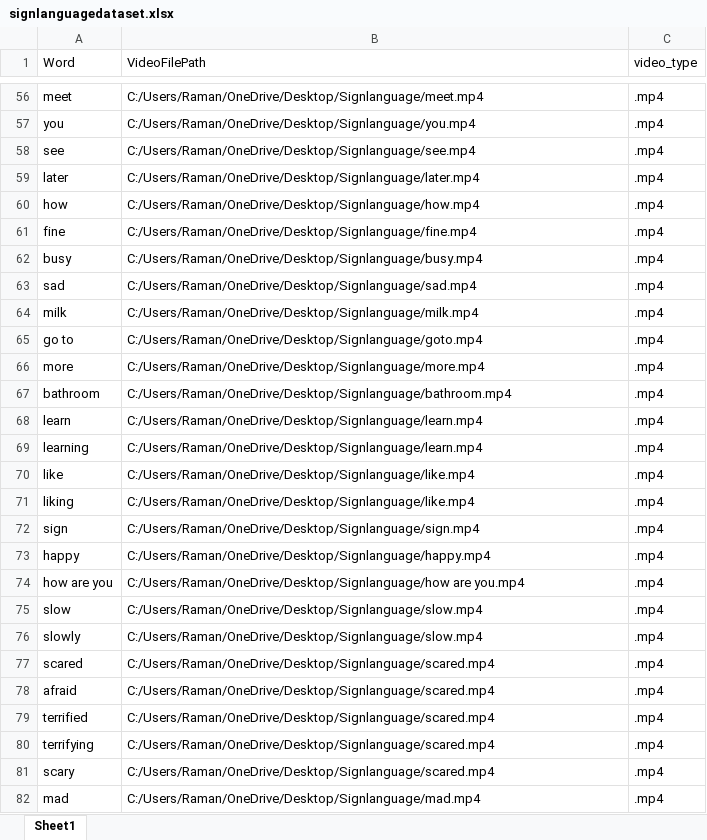
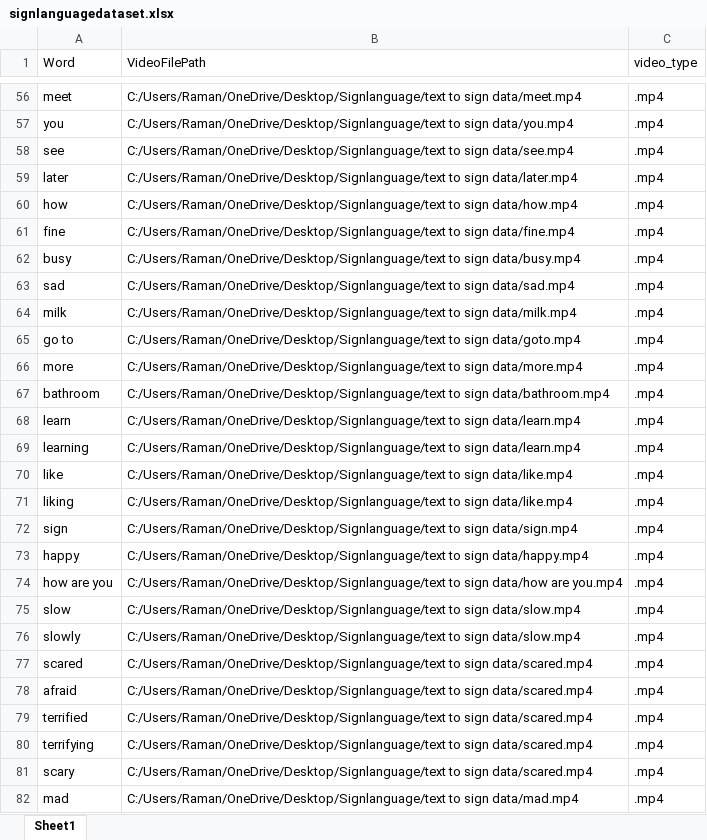
Before and after one commit to Ramangarg69420/Sign-Language-Translation, an Excel workbook: signlanguagedataset.xlsx, sheet Sheet1, drawn as a sheet; only a part is shown, gaps mark what is left out; values as stored, in another font and other column widths than the file's, no borders; table styles not drawn; the diff covers the shown part only; the diff names each change by its address in the sheet, - before the commit and + after, or states it on an @@ line.

Commit message:
Modified signlanguagedataset.xlsx

```diff
--- a/signlanguagedataset.xlsx (sheet Sheet1)
+++ b/signlanguagedataset.xlsx (sheet Sheet1)
-B56 (VideoFilePath): C:/Users/Raman/OneDrive/Desktop/Signlanguage/meet.mp4
+B56 (VideoFilePath): C:/Users/Raman/OneDrive/Desktop/Signlanguage/text to sign data/meet.mp4
-B57 (VideoFilePath): C:/Users/Raman/OneDrive/Desktop/Signlanguage/you.mp4
+B57 (VideoFilePath): C:/Users/Raman/OneDrive/Desktop/Signlanguage/text to sign data/you.mp4
-B58 (VideoFilePath): C:/Users/Raman/OneDrive/Desktop/Signlanguage/see.mp4
+B58 (VideoFilePath): C:/Users/Raman/OneDrive/Desktop/Signlanguage/text to sign data/see.mp4
-B59 (VideoFilePath): C:/Users/Raman/OneDrive/Desktop/Signlanguage/later.mp4
+B59 (VideoFilePath): C:/Users/Raman/OneDrive/Desktop/Signlanguage/text to sign data/later.mp4
-B60 (VideoFilePath): C:/Users/Raman/OneDrive/Desktop/Signlanguage/how.mp4
+B60 (VideoFilePath): C:/Users/Raman/OneDrive/Desktop/Signlanguage/text to sign data/how.mp4
-B61 (VideoFilePath): C:/Users/Raman/OneDrive/Desktop/Signlanguage/fine.mp4
+B61 (VideoFilePath): C:/Users/Raman/OneDrive/Desktop/Signlanguage/text to sign data/fine.mp4
-B62 (VideoFilePath): C:/Users/Raman/OneDrive/Desktop/Signlanguage/busy.mp4
+B62 (VideoFilePath): C:/Users/Raman/OneDrive/Desktop/Signlanguage/text to sign data/busy.mp4
-B63 (VideoFilePath): C:/Users/Raman/OneDrive/Desktop/Signlanguage/sad.mp4
+B63 (VideoFilePath): C:/Users/Raman/OneDrive/Desktop/Signlanguage/text to sign data/sad.mp4
-B64 (VideoFilePath): C:/Users/Raman/OneDrive/Desktop/Signlanguage/milk.mp4
+B64 (VideoFilePath): C:/Users/Raman/OneDrive/Desktop/Signlanguage/text to sign data/milk.mp4
-B65 (VideoFilePath): C:/Users/Raman/OneDrive/Desktop/Signlanguage/goto.mp4
+B65 (VideoFilePath): C:/Users/Raman/OneDrive/Desktop/Signlanguage/text to sign data/goto.mp4
-B66 (VideoFilePath): C:/Users/Raman/OneDrive/Desktop/Signlanguage/more.mp4
+B66 (VideoFilePath): C:/Users/Raman/OneDrive/Desktop/Signlanguage/text to sign data/more.mp4
-B67 (VideoFilePath): C:/Users/Raman/OneDrive/Desktop/Signlanguage/bathroom.mp4
+B67 (VideoFilePath): C:/Users/Raman/OneDrive/Desktop/Signlanguage/text to sign data/bathroom.mp4
-B68:B69 (VideoFilePath): C:/Users/Raman/OneDrive/Desktop/Signlanguage/learn.mp4
+B68:B69 (VideoFilePath): C:/Users/Raman/OneDrive/Desktop/Signlanguage/text to sign data/learn.mp4
-B70:B71 (VideoFilePath): C:/Users/Raman/OneDrive/Desktop/Signlanguage/like.mp4
+B70:B71 (VideoFilePath): C:/Users/Raman/OneDrive/Desktop/Signlanguage/text to sign data/like.mp4
-B72 (VideoFilePath): C:/Users/Raman/OneDrive/Desktop/Signlanguage/sign.mp4
+B72 (VideoFilePath): C:/Users/Raman/OneDrive/Desktop/Signlanguage/text to sign data/sign.mp4
-B73 (VideoFilePath): C:/Users/Raman/OneDrive/Desktop/Signlanguage/happy.mp4
+B73 (VideoFilePath): C:/Users/Raman/OneDrive/Desktop/Signlanguage/text to sign data/happy.mp4
-B74 (VideoFilePath): C:/Users/Raman/OneDrive/Desktop/Signlanguage/how are you.mp4
+B74 (VideoFilePath): C:/Users/Raman/OneDrive/Desktop/Signlanguage/text to sign data/how are you.mp4
-B75:B76 (VideoFilePath): C:/Users/Raman/OneDrive/Desktop/Signlanguage/slow.mp4
+B75:B76 (VideoFilePath): C:/Users/Raman/OneDrive/Desktop/Signlanguage/text to sign data/slow.mp4
-B77:B81 (VideoFilePath): C:/Users/Raman/OneDrive/Desktop/Signlanguage/scared.mp4
+B77:B81 (VideoFilePath): C:/Users/Raman/OneDrive/Desktop/Signlanguage/text to sign data/scared.mp4
-B82 (VideoFilePath): C:/Users/Raman/OneDrive/Desktop/Signlanguage/mad.mp4
+B82 (VideoFilePath): C:/Users/Raman/OneDrive/Desktop/Signlanguage/text to sign data/mad.mp4
```
Also changed, not shown: 77 edited cells elsewhere in this sheet.
